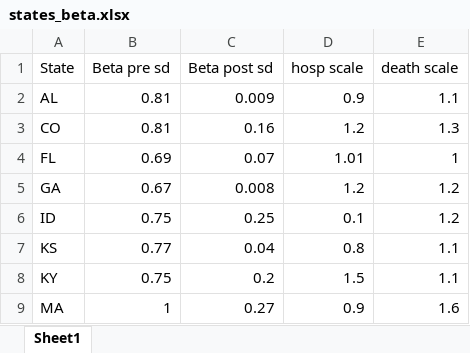
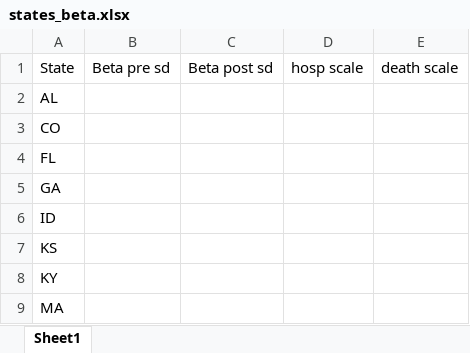
Before and after one commit to diseasemodeling/COVID19, an Excel workbook: data/states_beta.xlsx, sheet Sheet1, drawn as a sheet; only a part is shown; values as stored, in another font and other column widths than the file's, no borders; the diff covers the shown part only; the diff names each change by its address in the sheet, - before the commit and + after, or states it on an @@ line.

Commit message:
Add files via upload

```diff
--- a/data/states_beta.xlsx (sheet Sheet1)
+++ b/data/states_beta.xlsx (sheet Sheet1)
-B2:B3 (Beta pre sd): 0.81
+B2:B3 (Beta pre sd): (empty)
-C2 (Beta post sd): 0.009
+C2 (Beta post sd): (empty)
-D2 (hosp scale): 0.9
+D2 (hosp scale): (empty)
-E2 (death scale): 1.1
+E2 (death scale): (empty)
-C3 (Beta post sd): 0.16
+C3 (Beta post sd): (empty)
-D3 (hosp scale): 1.2
+D3 (hosp scale): (empty)
-E3 (death scale): 1.3
+E3 (death scale): (empty)
-B4 (Beta pre sd): 0.69
+B4 (Beta pre sd): (empty)
-C4 (Beta post sd): 0.07
+C4 (Beta post sd): (empty)
-D4 (hosp scale): 1.01
+D4 (hosp scale): (empty)
-E4 (death scale): 1
+E4 (death scale): (empty)
-B5 (Beta pre sd): 0.67
+B5 (Beta pre sd): (empty)
-C5 (Beta post sd): 0.008
+C5 (Beta post sd): (empty)
-D5 (hosp scale): 1.2
+D5 (hosp scale): (empty)
-E5:E6 (death scale): 1.2
+E5:E6 (death scale): (empty)
-B6 (Beta pre sd): 0.75
+B6 (Beta pre sd): (empty)
-C6 (Beta post sd): 0.25
+C6 (Beta post sd): (empty)
-D6 (hosp scale): 0.1
+D6 (hosp scale): (empty)
-B7 (Beta pre sd): 0.77
+B7 (Beta pre sd): (empty)
-C7 (Beta post sd): 0.04
+C7 (Beta post sd): (empty)
-D7 (hosp scale): 0.8
+D7 (hosp scale): (empty)
-E7:E8 (death scale): 1.1
+E7:E8 (death scale): (empty)
-B8 (Beta pre sd): 0.75
+B8 (Beta pre sd): (empty)
-C8 (Beta post sd): 0.2
+C8 (Beta post sd): (empty)
-D8 (hosp scale): 1.5
+D8 (hosp scale): (empty)
-B9 (Beta pre sd): 1
+B9 (Beta pre sd): (empty)
-C9 (Beta post sd): 0.27
+C9 (Beta post sd): (empty)
-D9 (hosp scale): 0.9
+D9 (hosp scale): (empty)
-E9 (death scale): 1.6
+E9 (death scale): (empty)
```
Also changed, not shown: 56 edited cells elsewhere in this sheet.
